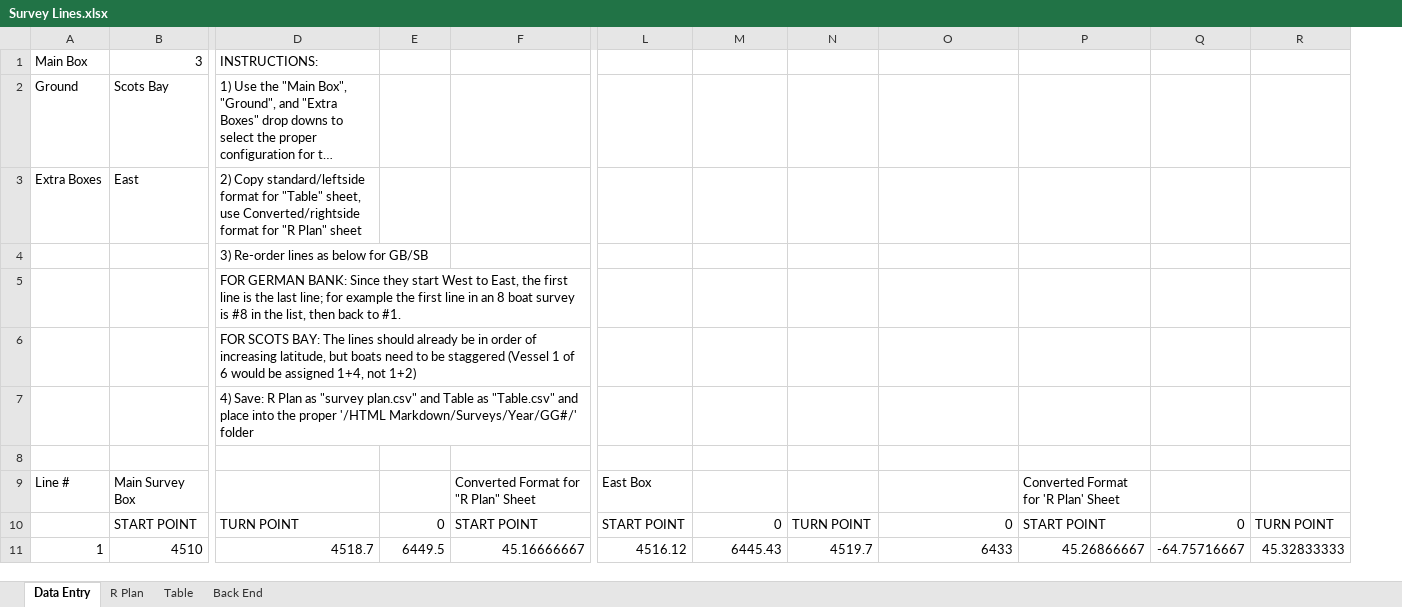
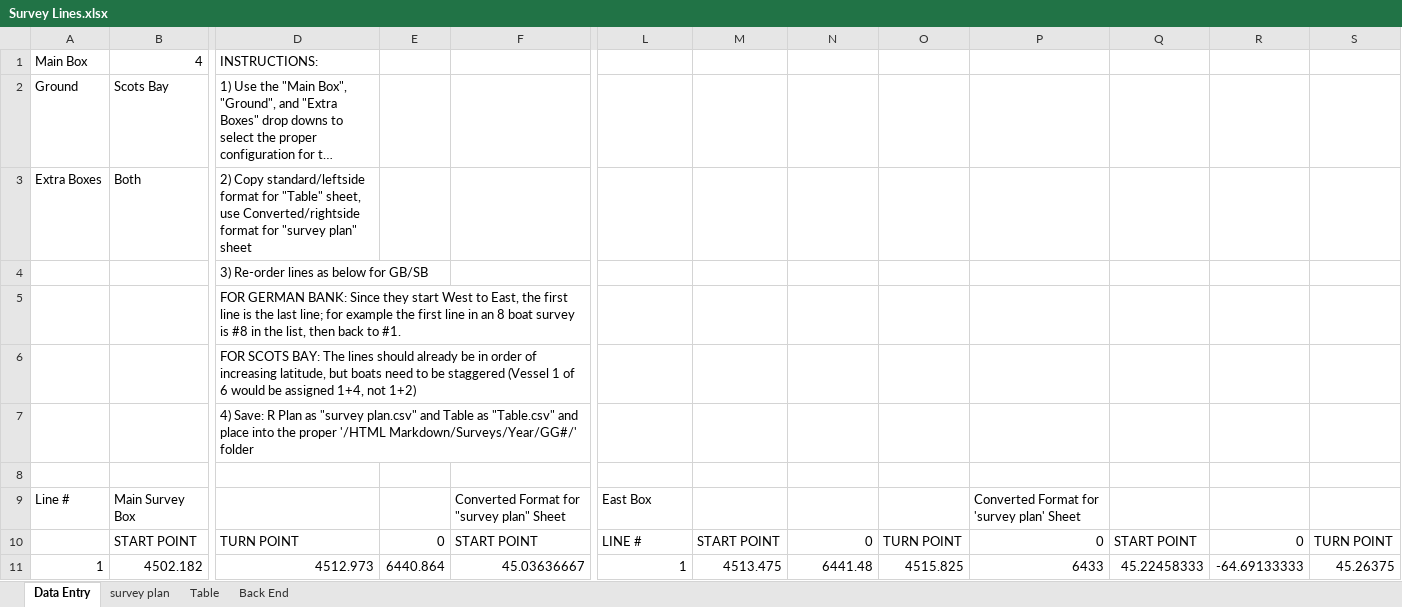
Before and after one commit to HerringScience/HerringScience.github.io, an Excel workbook: Survey Lines.xlsx, sheet Data Entry, drawn as a sheet; only a part is shown, gaps mark what is left out; long unchanged cells end in …; values as stored, in another font and other column widths than the file's, no cell formats; removed rows and columns are numbered as before the commit, all else as after; the diff covers the shown part only; the diff names each change by its address in the sheet, - before the commit and + after, or states it on an @@ line.

```diff
--- a/Survey Lines.xlsx (sheet Data Entry)
+++ b/Survey Lines.xlsx (sheet Data Entry)
-sheet tab: R Plan
+sheet tab: survey plan
+column O, rows 10-11: TURN POINT | 4515.825
-column P, rows 9-11: Converted Format for 'R Plan' Sheet | START POINT | 45.26866667
+column S, rows 10-11: TURN POINT | 45.26375
-B1: 3
+B1: 4
-B3: East
+B3: Both
-D3: …format for "R Plan" sheet
+D3: …format for "survey plan" sheet
-F9: Converted Format for "R Plan" Sheet
+F9: Converted Format for "survey plan" Sheet
-P9: (empty)
+P9: Converted Format for 'survey plan' Sheet
-L10: START POINT
+L10: LINE #
-M10: 0
+M10: START POINT
-N10: TURN POINT
+N10: 0
-Q10: 0
+Q10: START POINT
-R10: TURN POINT
+R10: 0
-B11: 4510
+B11: 4502.182
-D11: 4518.7
+D11: 4512.973
-E11: 6449.5
+E11: 6440.864
-F11: 45.16666667
+F11: 45.03636667
-L11: 4516.12
+L11: 1
-M11: 6445.43
+M11: 4513.475
-N11: 4519.7
+N11: 6441.48
-Q11: -64.75716667
+Q11: 45.22458333
-R11: 45.32833333
+R11: -64.69133333
```
Also changed, not shown: 203 edited cells elsewhere in this sheet, sheet Back End, sheet Table, sheet survey plan, cell formats, formulas that keep their value, 21 other files.
